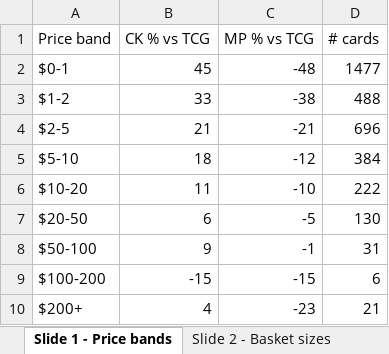
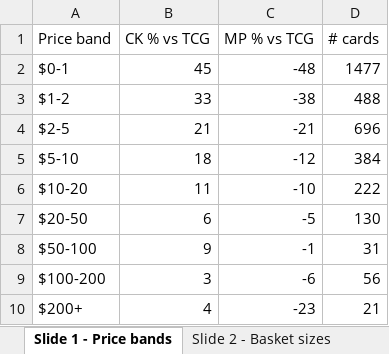
Before and after one commit to matthewkang858/Card-Analysis, an Excel workbook: output/final_consistent_package.xlsx, sheet Slide 1 - Price bands, drawn as a sheet; values as stored, in another font and other column widths than the file's, no borders; the diff names each change by its address in the sheet, - before the commit and + after, or states it on an @@ line.

```diff
--- a/output/final_consistent_package.xlsx (sheet Slide 1 - Price bands)
+++ b/output/final_consistent_package.xlsx (sheet Slide 1 - Price bands)
-B9 (CK % vs TCG): -15
+B9 (CK % vs TCG): 3
-C9 (MP % vs TCG): -15
+C9 (MP % vs TCG): -6
-D9 (# cards): 6
+D9 (# cards): 56
```
Also changed, not shown: sheet Card list, sheet Slide 2 - Basket sizes, sheet Methodology, 1 other file.
